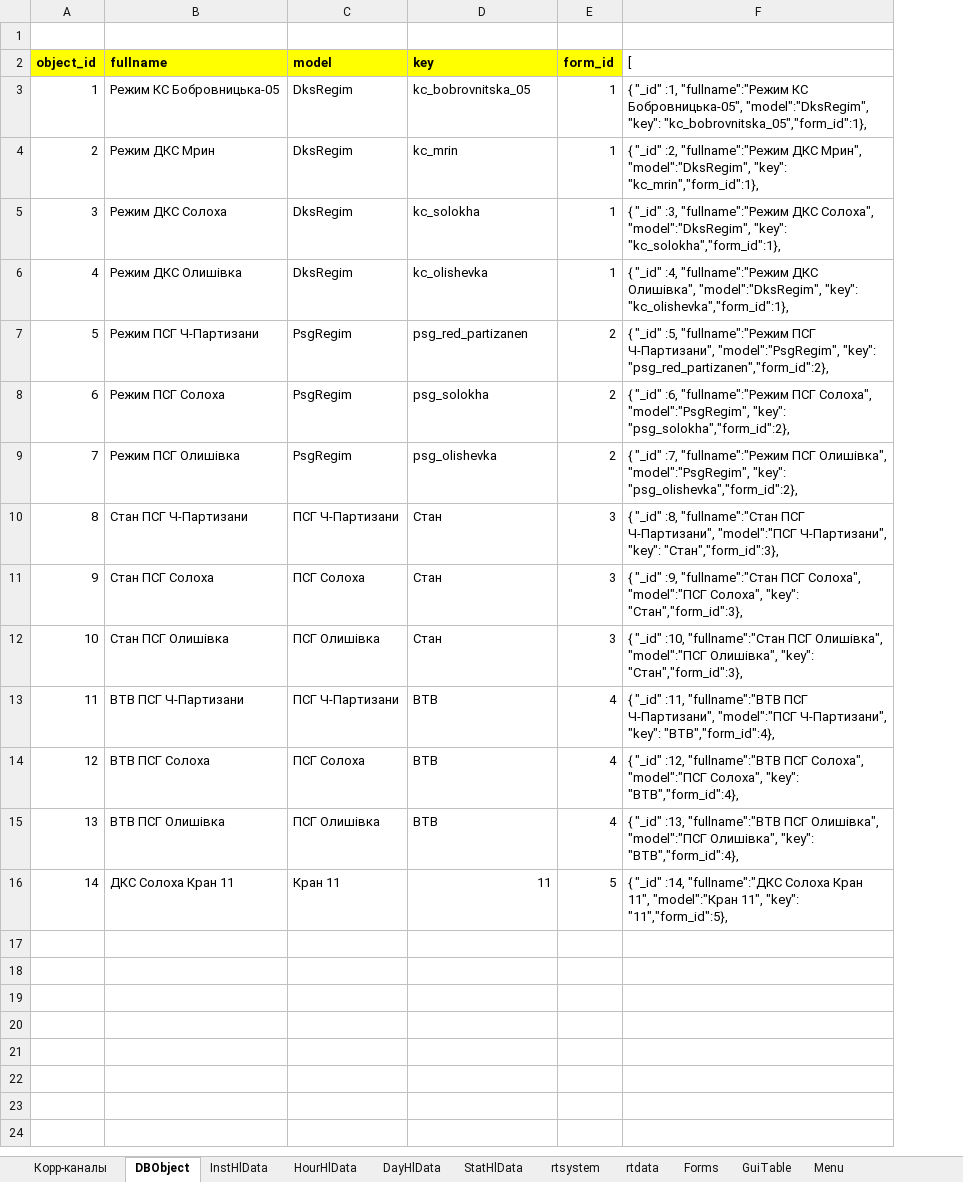
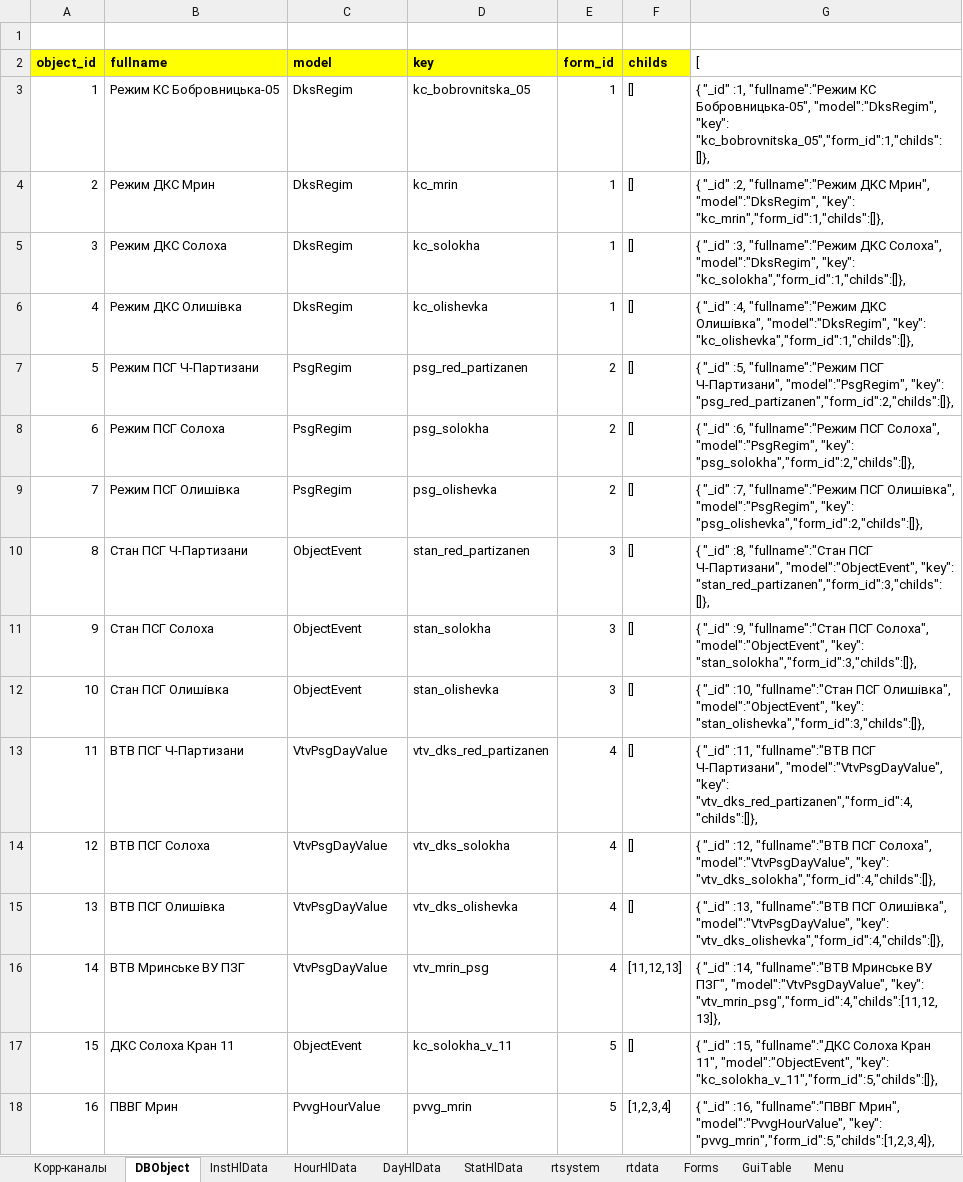
Before and after one commit to alehandro-777/oask-gtp-webapi, an Excel workbook: xls/create-test-data.xlsx, sheet DBObject, drawn as a sheet; only a part is shown; values as stored, in another font and other column widths than the file's, no borders; addresses are those after the commit; the diff covers the shown part only; the diff names each change by its address in the sheet, - before the commit and + after, or states it on an @@ line.

Commit message:
group pvvg by object_id

```diff
--- a/xls/create-test-data.xlsx (sheet DBObject)
+++ b/xls/create-test-data.xlsx (sheet DBObject)
+column F (childs), rows 3-15: all []; row 17: []
-G3 ([): …"model":"DksRegim", "key": "kc_bobrovnitska_05","form_id":1},
+G3 ([): …"model":"DksRegim", "key": "kc_bobrovnitska_05","form_id":1,"childs":[]},
-G4 ([): …"model":"DksRegim", "key": "kc_mrin","form_id":1},
+G4 ([): …"model":"DksRegim", "key": "kc_mrin","form_id":1,"childs":[]},
-G5 ([): …"model":"DksRegim", "key": "kc_solokha","form_id":1},
+G5 ([): …"model":"DksRegim", "key": "kc_solokha","form_id":1,"childs":[]},
-G6 ([): …"model":"DksRegim", "key": "kc_olishevka","form_id":1},
+G6 ([): …"model":"DksRegim", "key": "kc_olishevka","form_id":1,"childs":[]},
-G7 ([): …"model":"PsgRegim", "key": "psg_red_partizanen","form_id":2},
+G7 ([): …"model":"PsgRegim", "key": "psg_red_partizanen","form_id":2,"childs":[]},
-G8 ([): …"model":"PsgRegim", "key": "psg_solokha","form_id":2},
+G8 ([): …"model":"PsgRegim", "key": "psg_solokha","form_id":2,"childs":[]},
-G9 ([): …"model":"PsgRegim", "key": "psg_olishevka","form_id":2},
+G9 ([): …"model":"PsgRegim", "key": "psg_olishevka","form_id":2,"childs":[]},
-C10 (model): ПСГ Ч-Партизани
+C10 (model): ObjectEvent
-D10 (key): Стан
+D10 (key): stan_red_partizanen
-G10 ([): …ПСГ Ч-Партизани", "model":"ПСГ Ч-Партизани", "key": "Стан","form_id":3},
+G10 ([): …ПСГ Ч-Партизани", "model":"ObjectEvent", "key": "stan_red_partizanen","form_id":3,"childs":[]},
-C11 (model): ПСГ Солоха
+C11 (model): ObjectEvent
-D11 (key): Стан
+D11 (key): stan_solokha
-G11 ([): …ПСГ Солоха", "model":"ПСГ Солоха", "key": "Стан","form_id":3},
+G11 ([): …ПСГ Солоха", "model":"ObjectEvent", "key": "stan_solokha","form_id":3,"childs":[]},
-C12 (model): ПСГ Олишівка
+C12 (model): ObjectEvent
-D12 (key): Стан
+D12 (key): stan_olishevka
-G12 ([): …ПСГ Олишівка", "model":"ПСГ Олишівка", "key": "Стан","form_id":3},
+G12 ([): …ПСГ Олишівка", "model":"ObjectEvent", "key": "stan_olishevka","form_id":3,"childs":[]},
-C13 (model): ПСГ Ч-Партизани
+C13 (model): VtvPsgDayValue
-D13 (key): ВТВ
+D13 (key): vtv_dks_red_partizanen
-G13 ([): …ПСГ Ч-Партизани", "model":"ПСГ Ч-Партизани", "key": "ВТВ","form_id":4},
+G13 ([): …ПСГ Ч-Партизани", "model":"VtvPsgDayValue", "key": "vtv_dks_red_partizanen","form_id":4,"childs":[]},
-C14 (model): ПСГ Солоха
+C14 (model): VtvPsgDayValue
-D14 (key): ВТВ
+D14 (key): vtv_dks_solokha
-G14 ([): …ПСГ Солоха", "model":"ПСГ Солоха", "key": "ВТВ","form_id":4},
+G14 ([): …ПСГ Солоха", "model":"VtvPsgDayValue", "key": "vtv_dks_solokha","form_id":4,"childs":[]},
-C15 (model): ПСГ Олишівка
+C15 (model): VtvPsgDayValue
-D15 (key): ВТВ
+D15 (key): vtv_dks_olishevka
-G15 ([): …ПСГ Олишівка", "model":"ПСГ Олишівка", "key": "ВТВ","form_id":4},
+G15 ([): …ПСГ Олишівка", "model":"VtvPsgDayValue", "key": "vtv_dks_olishevka","form_id":4,"childs":[]},
+row 16: 14 | ВТВ Мринське ВУ ПЗГ | VtvPsgDayValue | vtv_mrin_psg | 4 | [11,12,13] | { "_id" :14, "fullname":"ВТВ Мринське ВУ ПЗГ", "model":"VtvPsgDayValue", "key": "vtv_mrin_psg","form_id":4,"childs":[11,12,13]},
@@ column A (object_id) renumbered in row 17 @@
-C17 (model): Кран 11
+C17 (model): ObjectEvent
-D17 (key): 11
+D17 (key): kc_solokha_v_11
-G17 ([): { "_id" :14, "fullname":"ДКС Солоха Кран 11", "model":"Кран 11", "key": "11","form_id":5},
+G17 ([): { "_id" :15, "fullname":"ДКС Солоха Кран 11", "model":"ObjectEvent", "key": "kc_solokha_v_11","form_id":5,"childs":[]},
+row 18: 16 | ПВВГ Мрин | PvvgHourValue | pvvg_mrin | 5 | [1,2,3,4] | { "_id" :16, "fullname":"ПВВГ Мрин", "model":"PvvgHourValue", "key": "pvvg_mrin","form_id":5,"childs":[1,2,3,4]},
```
Also changed, not shown: 2 added rows elsewhere in this sheet, 3 other files.
